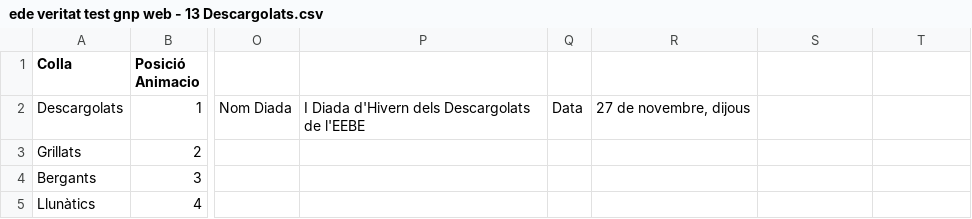
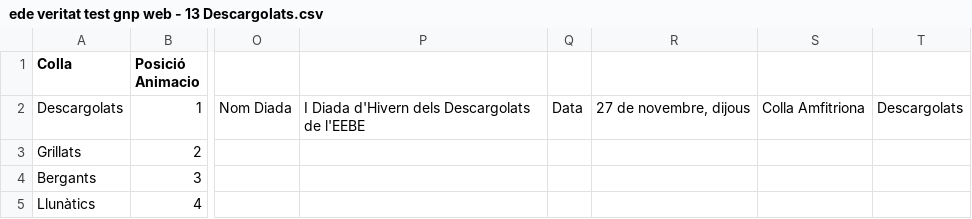
Before and after one commit to Feluk6174/sistema-de-gestio-castellera-universitaria, a CSV file: backend/diades/ede veritat test gnp web - 13 Descargolats.csv, drawn as a sheet; only a part is shown, gaps mark what is left out; the diff names each change by its address in the sheet, - before the commit and + after, or states it on an @@ line.

```diff
--- a/backend/diades/ede veritat test gnp web - 13 Descargolats.csv
+++ b/backend/diades/ede veritat test gnp web - 13 Descargolats.csv
-S2: (empty)
+S2: Colla Amfitriona
-T2: (empty)
+T2: Descargolats
```
Also changed, not shown: backend/diades/ede veritat test gnp web - 01 La benvinguda UPF.csv, backend/diades/ede veritat test gnp web - 10 Macro AZUS.csv, 25 other files.
